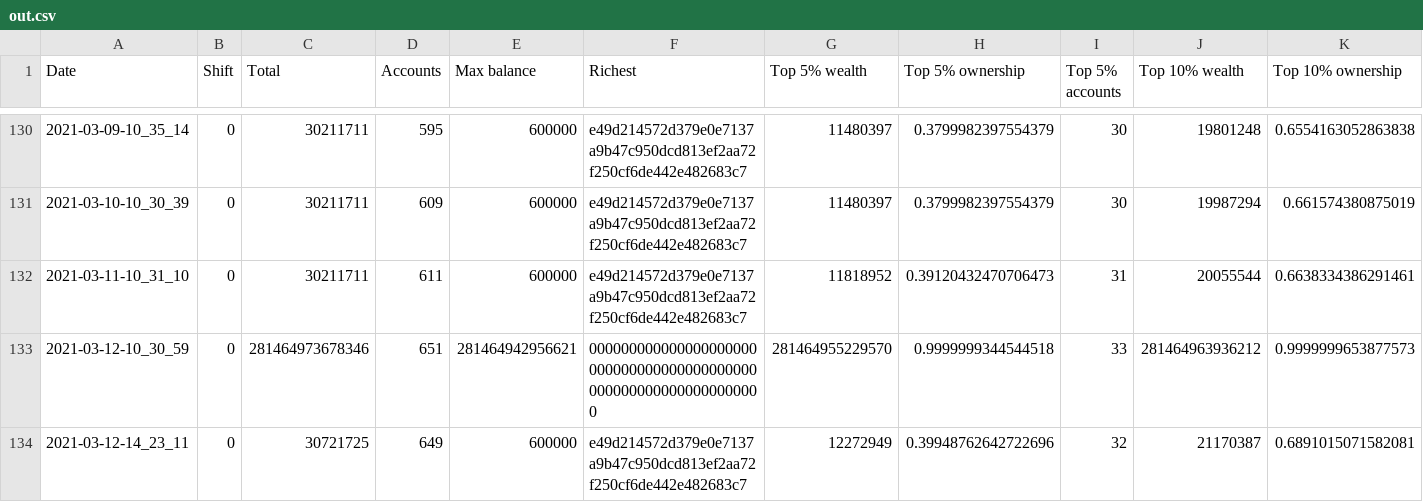
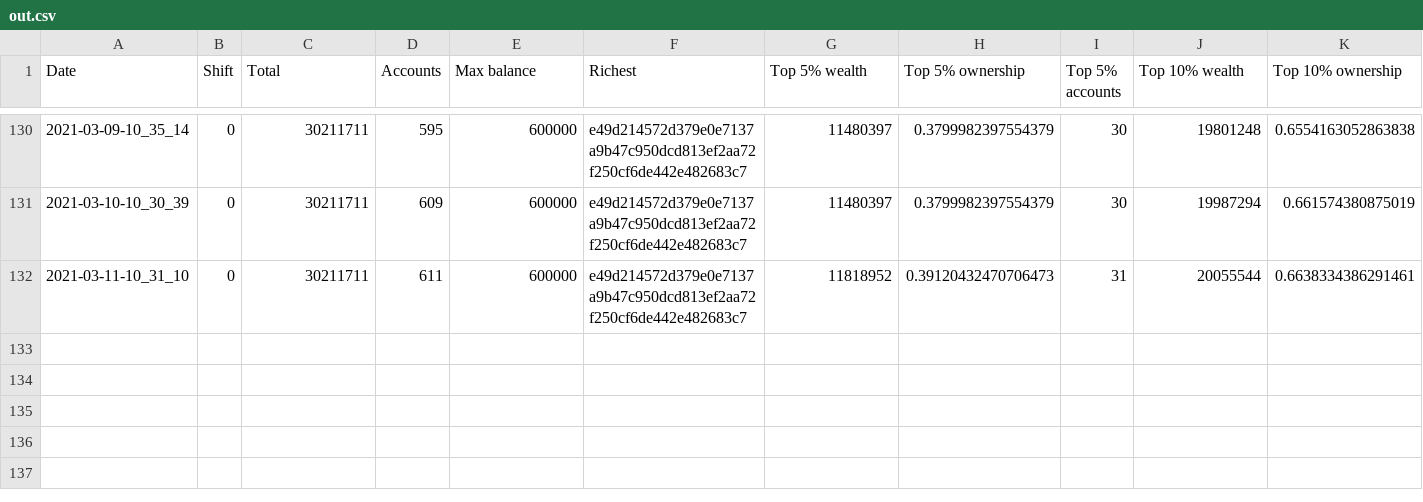
Before and after one commit to itsnikhil/tnb-analysis, a CSV file: out.csv, drawn as a sheet; only a part is shown, gaps mark what is left out; rows hold the shown columns only; the diff names each change by its address in the sheet, - before the commit and + after, or states it on an @@ line.

```diff
--- a/out.csv
+++ b/out.csv
-row 133: 2021-03-12-10_30_59 | 0 | 281464973678346 | 651 | 281464942956621 | 0000000000000000000000000000000000000000000000000000000000000000 | 281464955229570 | 0.9999999344544518 | 33 | 281464963936212 | 0.9999999653877573
-row 134: 2021-03-12-14_23_11 | 0 | 30721725 | 649 | 600000 | e49d214572d379e0e7137a9b47c950dcd813ef2aa72f250cf6de442e482683c7 | 12272949 | 0.39948762642722696 | 32 | 21170387 | 0.6891015071582081
```
Also changed, not shown: 1 other file.
